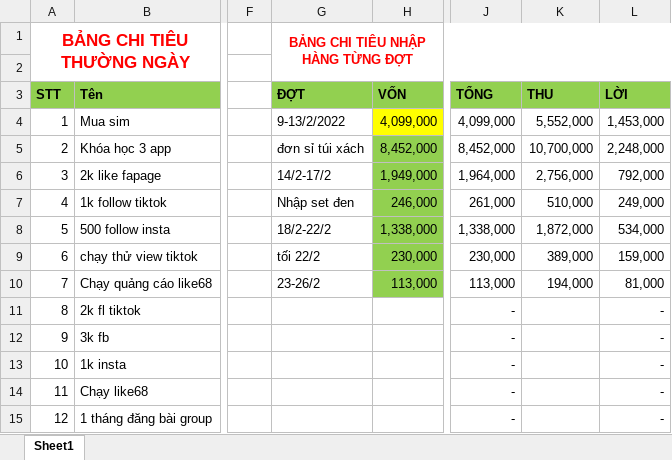
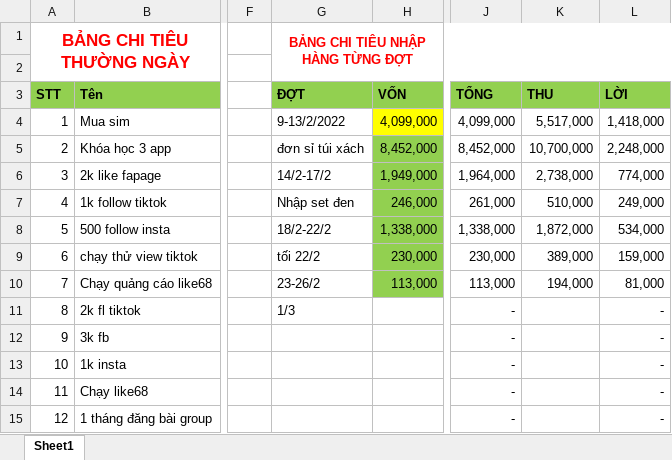
Before and after one commit to MaiHa0809/Yolo-Fashion, an Excel workbook: Chi tiêu.xlsx, sheet Sheet1, drawn as a sheet; only a part is shown, gaps mark what is left out; values as stored, in another font and other column widths than the file's, no borders; table styles not drawn; the diff names each change by its address in the sheet, - before the commit and + after, or states it on an @@ line.

```diff
--- a/Chi tiêu.xlsx (sheet Sheet1)
+++ b/Chi tiêu.xlsx (sheet Sheet1)
-K4 (THU): 5,552,000
+K4 (THU): 5,517,000
-L4 (LỜI): 1,453,000
+L4 (LỜI): 1,418,000
-K6 (THU): 2,756,000
+K6 (THU): 2,738,000
-L6 (LỜI): 792,000
+L6 (LỜI): 774,000
-G11 (ĐỢT): (empty)
+G11 (ĐỢT): 1/3
```
Also changed, not shown: Thông tin đăng nhập.xlsx, ĐƠN HÀNG.xlsx.
